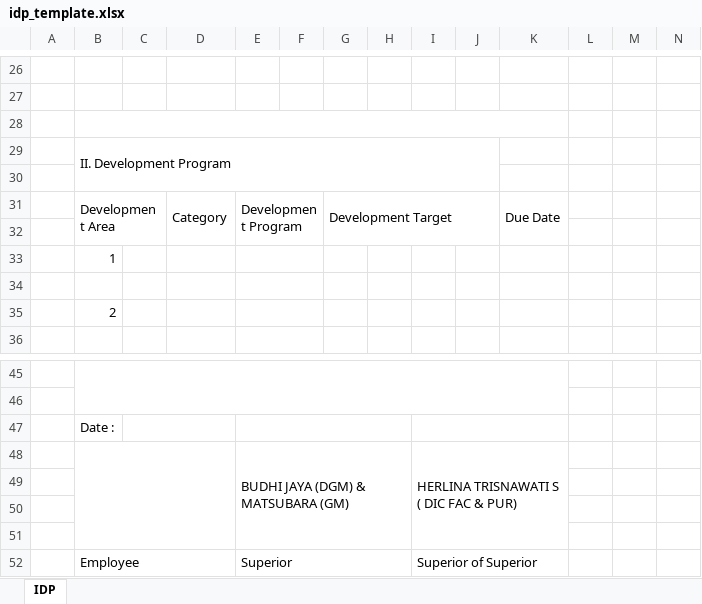
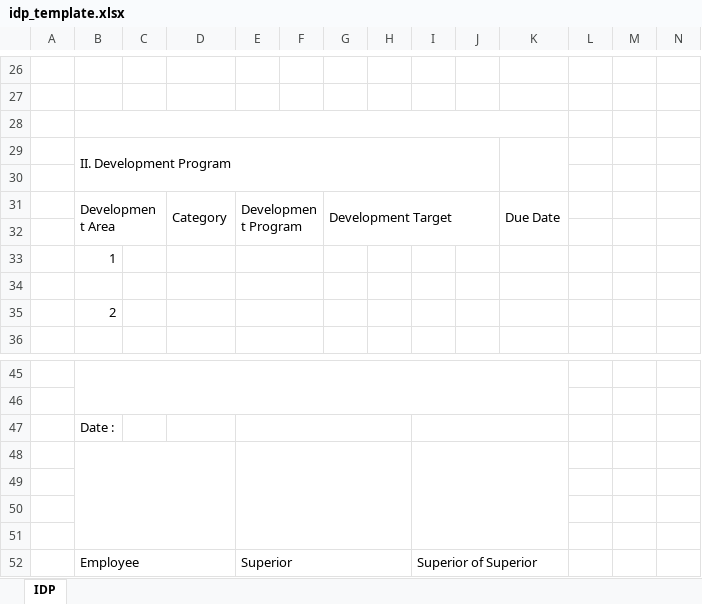
Before and after one commit to aisin-remote/core, an Excel workbook: public/assets/file/idp_template.xlsx, sheet IDP, drawn as a sheet; only a part is shown, gaps mark what is left out; values as stored, in another font and other column widths than the file's, no cell formats; conditional formats not drawn; rows hold the shown columns only; the diff names each change by its address in the sheet, - before the commit and + after, or states it on an @@ line.

Commit message:
update template

```diff
--- a/public/assets/file/idp_template.xlsx (sheet IDP)
+++ b/public/assets/file/idp_template.xlsx (sheet IDP)
+K29:K30 merged
-C47:D47 merged
-row 48:  |  |  |  | BUDHI JAYA (DGM) & MATSUBARA (GM) |  |  |  | HERLINA TRISNAWATI S ( DIC FAC & PUR)
+row 48: (empty)
```
Also changed, not shown: cell formats, 1 other file.
